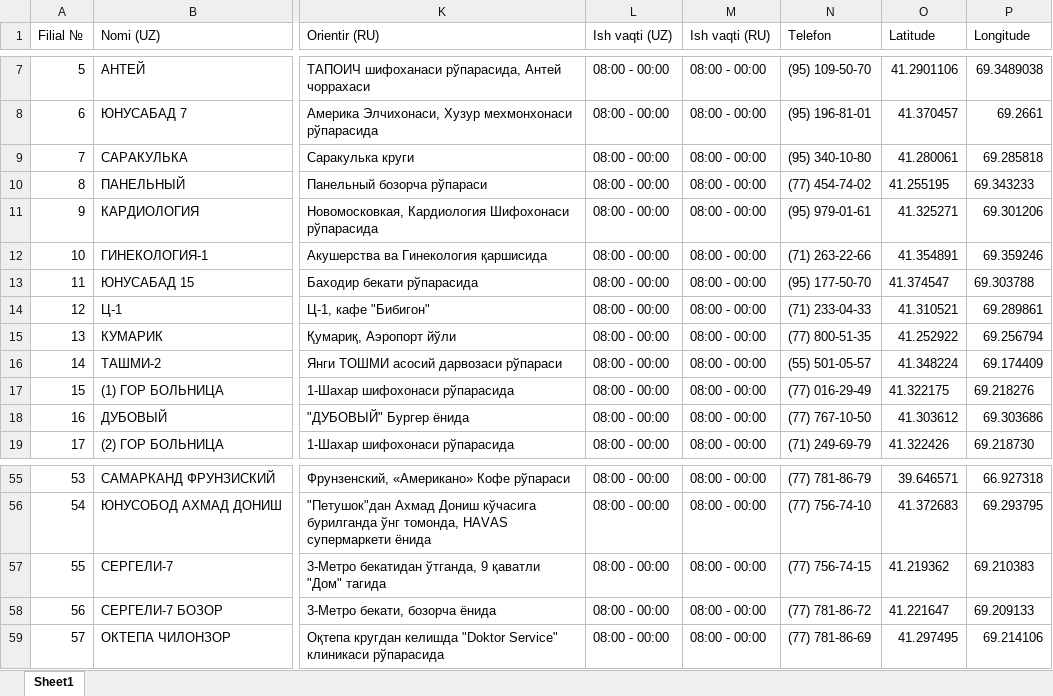
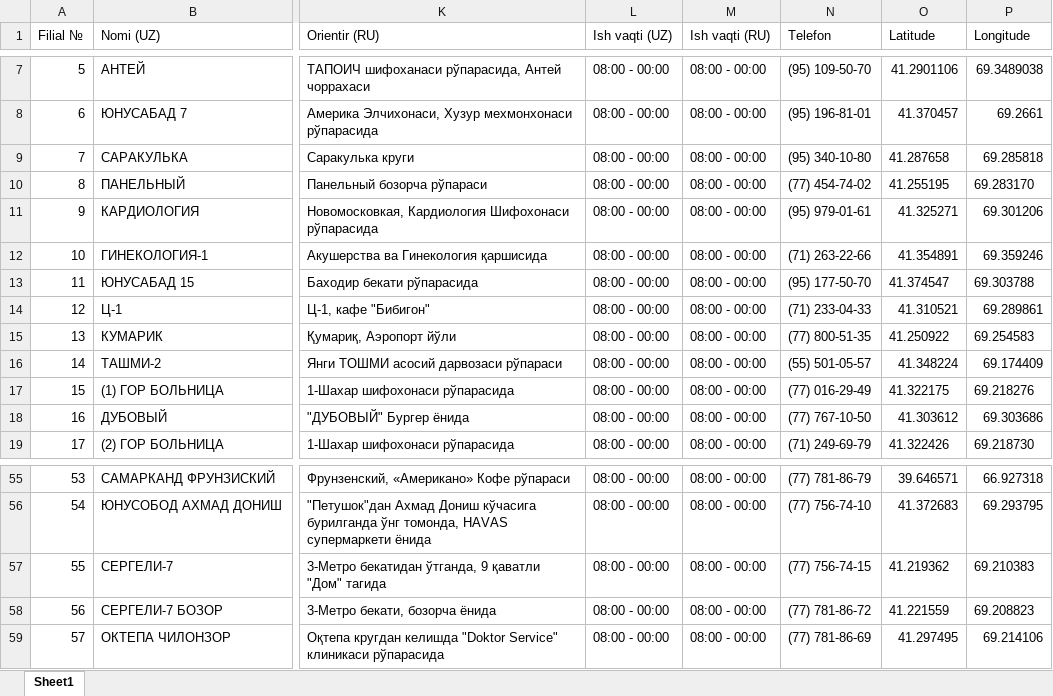
Before and after one commit to abu099820a/dorixona-bot, an Excel workbook: dorixonalar.xlsx, sheet Sheet1, drawn as a sheet; only a part is shown, gaps mark what is left out; values as stored, in another font and other column widths than the file's, no borders; the diff names each change by its address in the sheet, - before the commit and + after, or states it on an @@ line.

Commit message:
baza yangilandi

```diff
--- a/dorixonalar.xlsx (sheet Sheet1)
+++ b/dorixonalar.xlsx (sheet Sheet1)
-O9 (Latitude): 41.280061
+O9 (Latitude): 41.287658
-P10 (Longitude): 69.343233
+P10 (Longitude): 69.283170
-O15 (Latitude): 41.252922
+O15 (Latitude): 41.250922
-P15 (Longitude): 69.256794
+P15 (Longitude): 69.254583
-O58 (Latitude): 41.221647
+O58 (Latitude): 41.221559
-P58 (Longitude): 69.209133
+P58 (Longitude): 69.208823
```
